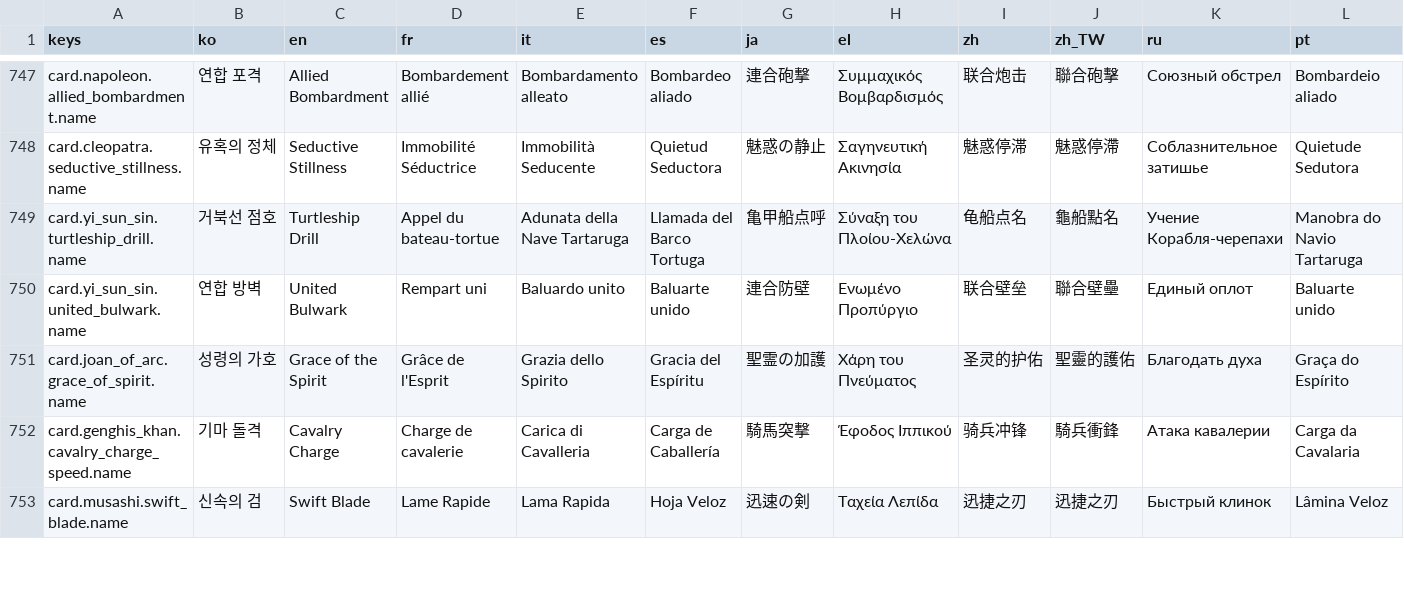
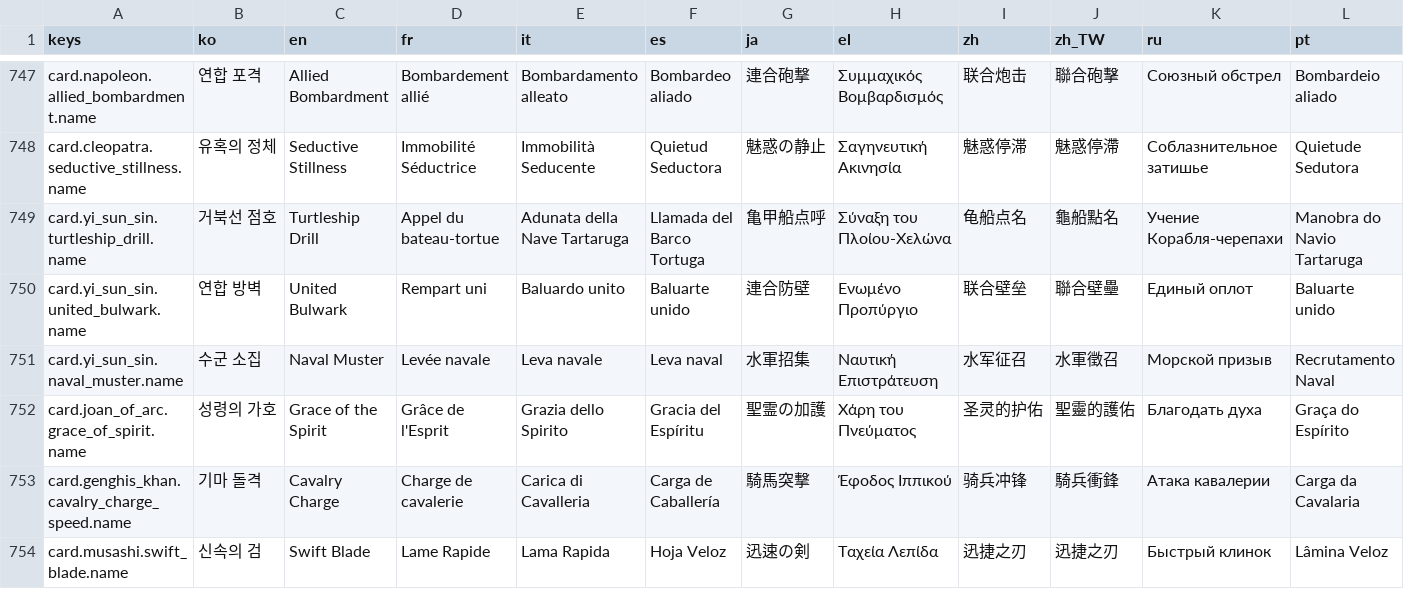
Before and after one commit to l980l/stsl, a CSV file: resources/translations/strings_card.csv, drawn as a sheet; only a part is shown, gaps mark what is left out; rows hold the shown columns only; the diff names each change by its address in the sheet, - before the commit and + after, or states it on an @@ line.

```diff
--- a/resources/translations/strings_card.csv
+++ b/resources/translations/strings_card.csv
+row 751: card.yi_sun_sin.naval_muster.name | 수군 소집 | Naval Muster | Levée navale | Leva navale | Leva naval | 水軍招集 | Ναυτική Επιστράτευση | 水军征召 | 水軍徵召 | Морской призыв | Recrutamento Naval
```
Also changed, not shown: resources/translations/strings_synergy.csv, 6 other files.
